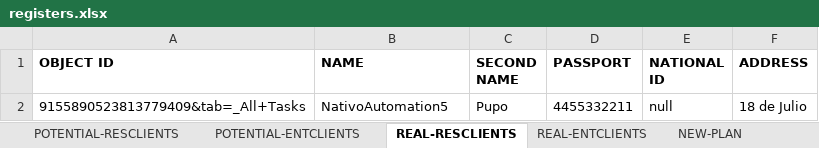
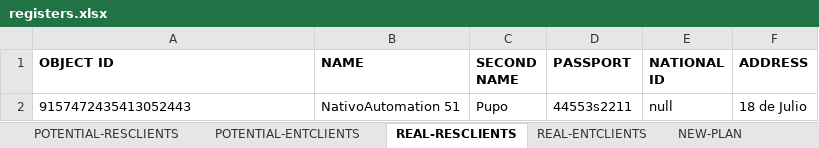
Before and after one commit to seba53b4/Automatizaci-nTFNU, an Excel workbook: MyFirstTest/registers.xlsx, sheet REAL-RESCLIENTS, drawn as a sheet; values as stored, in another font and other column widths than the file's, no borders; the diff names each change by its address in the sheet, - before the commit and + after, or states it on an @@ line.

```diff
--- a/MyFirstTest/registers.xlsx (sheet REAL-RESCLIENTS)
+++ b/MyFirstTest/registers.xlsx (sheet REAL-RESCLIENTS)
-A2 (OBJECT ID): 9155890523813779409&tab=_All+Tasks
+A2 (OBJECT ID): 9157472435413052443
-B2 (NAME): NativoAutomation5
+B2 (NAME): NativoAutomation 51
-D2 (PASSPORT): 4455332211
+D2 (PASSPORT): 44553s2211
```
Also changed, not shown: sheet NEW-PLAN, sheet POTENTIAL-RESCLIENTS, sheet REAL-PLAN, sheet REAL-ENTCLIENTS, sheet POTENTIAL-ENTCLIENTS, 4 other files.
